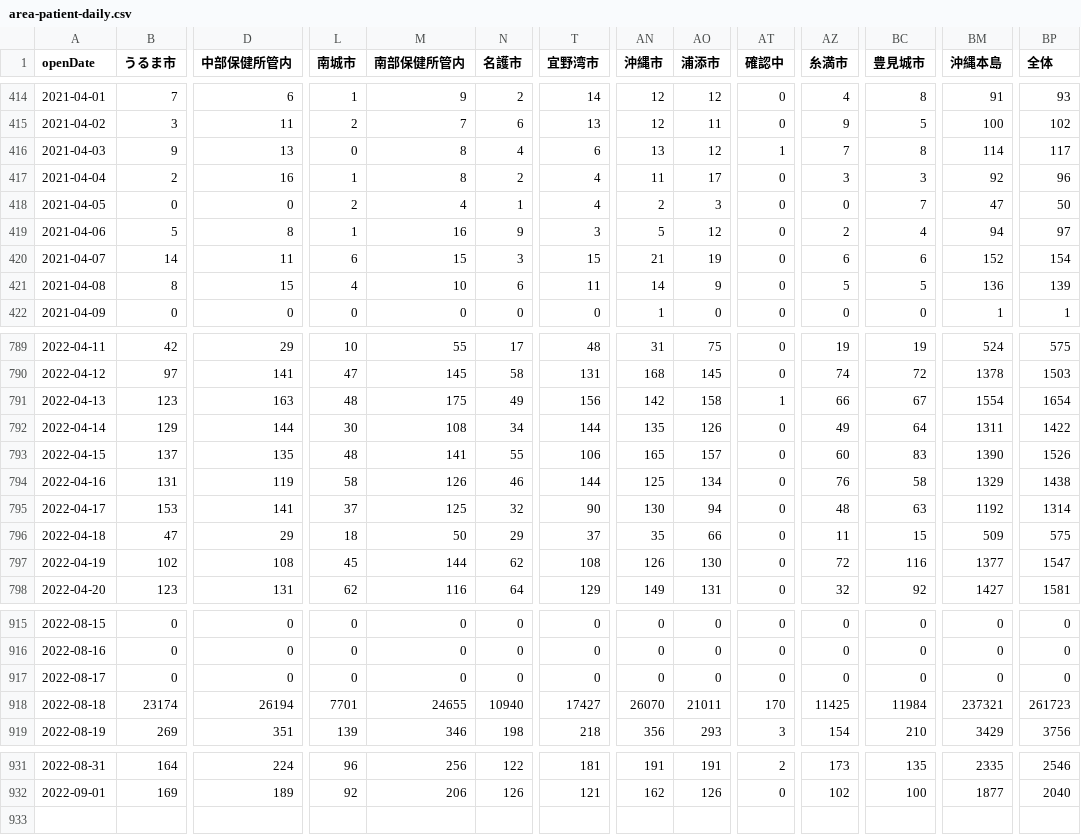
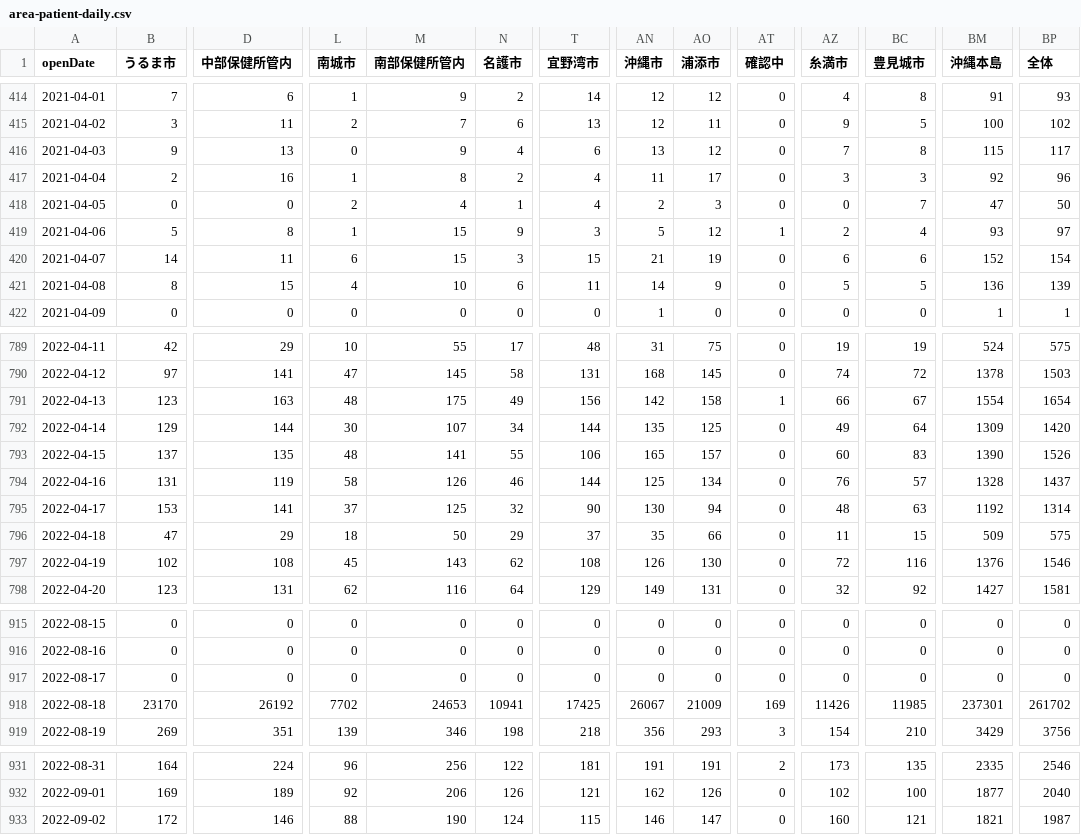
Before and after one commit to t-ube/parser-covid19-oka-summary, a CSV file: data/area-patient-daily.csv, drawn as a sheet; only a part is shown, gaps mark what is left out; rows hold the shown columns only; the diff covers the shown part only; the diff names each change by its address in the sheet, - before the commit and + after, or states it on an @@ line.

```diff
--- a/data/area-patient-daily.csv
+++ b/data/area-patient-daily.csv
-M416 (南部保健所管内): 8
+M416 (南部保健所管内): 9
-AT416 (確認中): 1
+AT416 (確認中): 0
-BM416 (沖縄本島): 114
+BM416 (沖縄本島): 115
-M419 (南部保健所管内): 16
+M419 (南部保健所管内): 15
-AT419 (確認中): 0
+AT419 (確認中): 1
-BM419 (沖縄本島): 94
+BM419 (沖縄本島): 93
-M792 (南部保健所管内): 108
+M792 (南部保健所管内): 107
-AO792 (浦添市): 126
+AO792 (浦添市): 125
-BM792 (沖縄本島): 1311
+BM792 (沖縄本島): 1309
-BP792 (全体): 1422
+BP792 (全体): 1420
-BC794 (豊見城市): 58
+BC794 (豊見城市): 57
-BM794 (沖縄本島): 1329
+BM794 (沖縄本島): 1328
-BP794 (全体): 1438
+BP794 (全体): 1437
-M797 (南部保健所管内): 144
+M797 (南部保健所管内): 143
-BM797 (沖縄本島): 1377
+BM797 (沖縄本島): 1376
-BP797 (全体): 1547
+BP797 (全体): 1546
-B918 (うるま市): 23174
+B918 (うるま市): 23170
-D918 (中部保健所管内): 26194
+D918 (中部保健所管内): 26192
-L918 (南城市): 7701
+L918 (南城市): 7702
-M918 (南部保健所管内): 24655
+M918 (南部保健所管内): 24653
-N918 (名護市): 10940
+N918 (名護市): 10941
-T918 (宜野湾市): 17427
+T918 (宜野湾市): 17425
-AN918 (沖縄市): 26070
+AN918 (沖縄市): 26067
-AO918 (浦添市): 21011
+AO918 (浦添市): 21009
-AT918 (確認中): 170
+AT918 (確認中): 169
-AZ918 (糸満市): 11425
+AZ918 (糸満市): 11426
-BC918 (豊見城市): 11984
+BC918 (豊見城市): 11985
-BM918 (沖縄本島): 237321
+BM918 (沖縄本島): 237301
-BP918 (全体): 261723
+BP918 (全体): 261702
+row 933: 2022-09-02 | 172 | 146 | 88 | 190 | 124 | 115 | 146 | 147 | 0 | 160 | 121 | 1821 | 1987
```
Also changed, not shown: 25 edited cells elsewhere in this file, data/area-patient-7days.csv, data/area-patient-total.csv, 35 other files.
